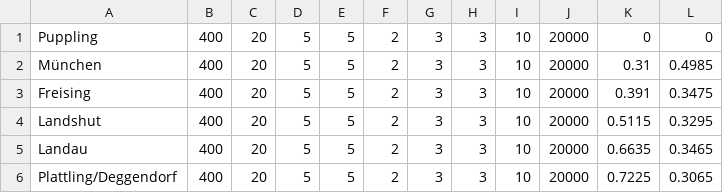
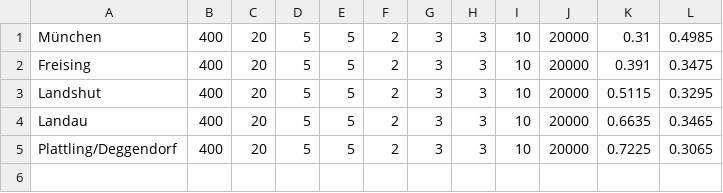
Before and after one commit to luggers-z/marketflow, a CSV file: src/main/resources/powerplants.csv, drawn as a sheet; the diff names each change by its address in the sheet, - before the commit and + after, or states it on an @@ line.

```diff
--- a/src/main/resources/powerplants.csv
+++ b/src/main/resources/powerplants.csv
-row 1: Puppling | 400 | 20 | 5 | 5 | 2 | 3 | 3 | 10 | 20000 | 0 | 0
```
Also changed, not shown: 10 other files.
